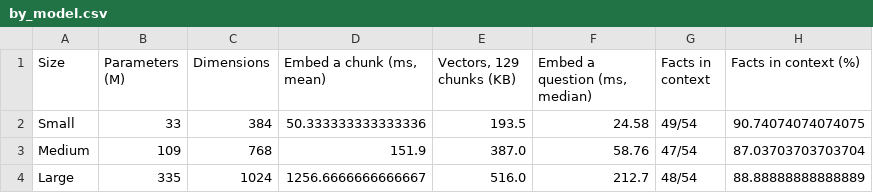
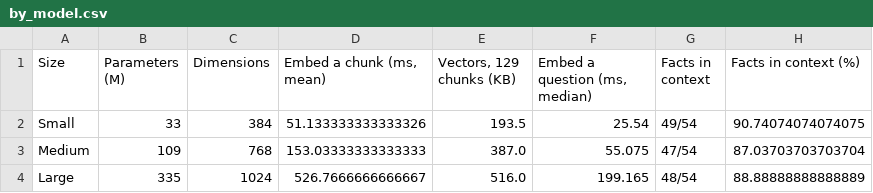
Before and after one commit to manojkmohan5/13_QuadConnect, a CSV file: rag/results/by_model.csv, drawn as a sheet; only a part is shown; the diff names each change by its address in the sheet, - before the commit and + after, or states it on an @@ line.

```diff
--- a/rag/results/by_model.csv
+++ b/rag/results/by_model.csv
-D2 (Embed a chunk (ms, mean)): 50.333333333333336
+D2 (Embed a chunk (ms, mean)): 51.133333333333326
-F2 (Embed a question (ms, median)): 24.58
+F2 (Embed a question (ms, median)): 25.54
-D3 (Embed a chunk (ms, mean)): 151.9
+D3 (Embed a chunk (ms, mean)): 153.03333333333333
-F3 (Embed a question (ms, median)): 58.76
+F3 (Embed a question (ms, median)): 55.075
-D4 (Embed a chunk (ms, mean)): 1256.6666666666667
+D4 (Embed a chunk (ms, mean)): 526.7666666666667
-F4 (Embed a question (ms, median)): 212.7
+F4 (Embed a question (ms, median)): 199.165
```
Also changed, not shown: rag/results/embedding_stats.csv, rag/results/evaluation.csv, 8 other files.
